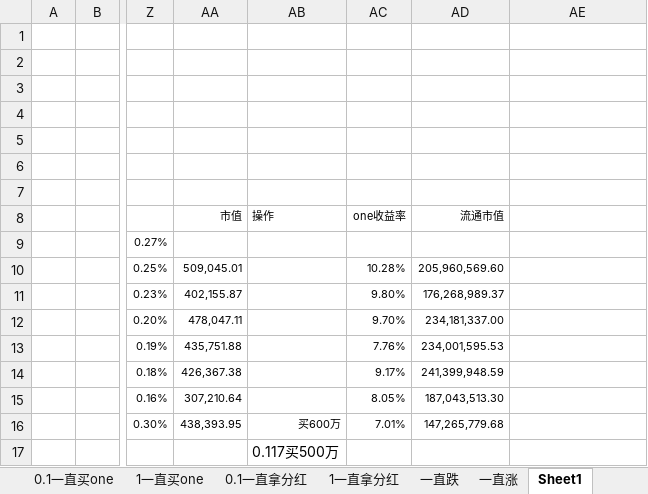
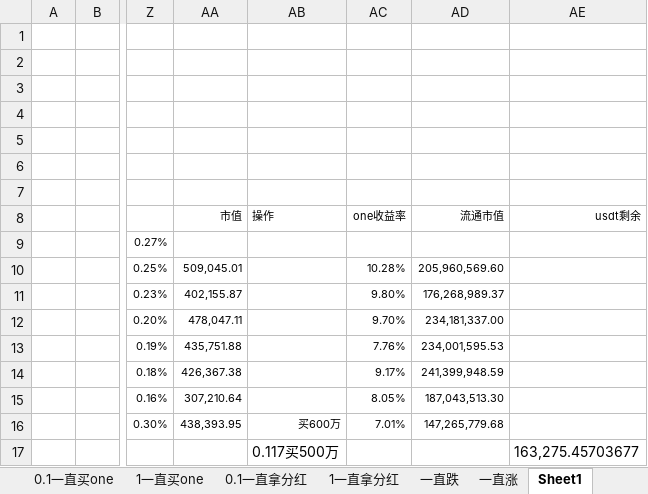
Before and after one commit to lsharemy/LibertyAlgorithms, an Excel workbook: one.xlsx, sheet Sheet1, drawn as a sheet; only a part is shown, gaps mark what is left out; values as stored, in another font and other column widths than the file's, no borders; the diff names each change by its address in the sheet, - before the commit and + after, or states it on an @@ line.

Commit message:
2018-07-13

```diff
--- a/one.xlsx (sheet Sheet1)
+++ b/one.xlsx (sheet Sheet1)
-AE8: (empty)
+AE8: usdt剩余
-AE17 (usdt剩余): (empty)
+AE17 (usdt剩余): 163,275.45703677
```
